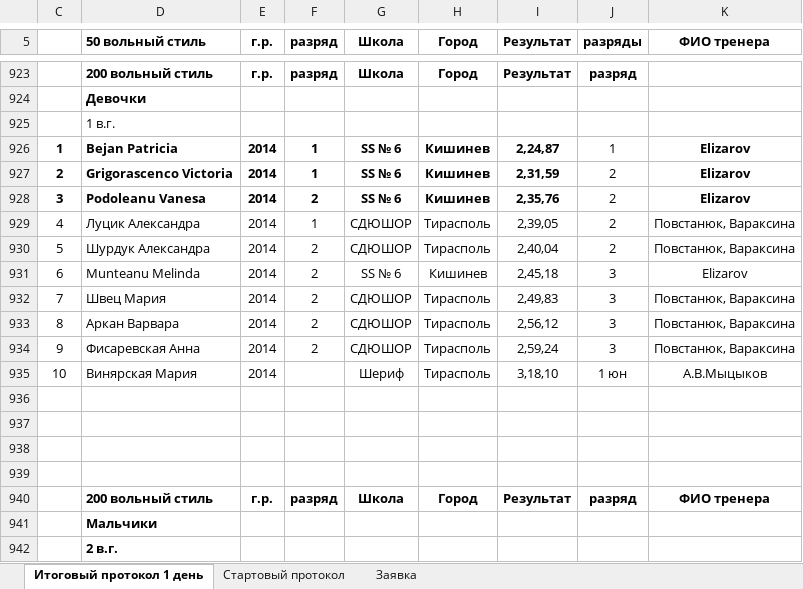
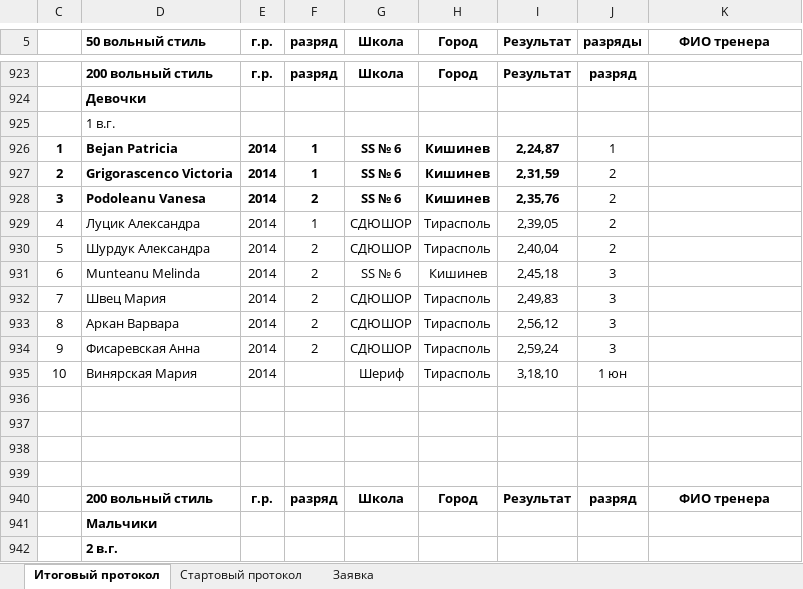
Before and after one commit to Felikssss26/ves_start, an Excel workbook: data/zolotaia_osen_2026.xlsx, sheet Итоговый протокол, drawn as a sheet; only a part is shown, gaps mark what is left out; values as stored, in another font and other column widths than the file's, no borders; the diff names each change by its address in the sheet, - before the commit and + after, or states it on an @@ line.

Commit message:
Add files via upload

```diff
--- a/data/zolotaia_osen_2026.xlsx (sheet Итоговый протокол)
+++ b/data/zolotaia_osen_2026.xlsx (sheet Итоговый протокол)
-sheet tab: Итоговый протокол 1 день
+sheet tab: Итоговый протокол
-K926:K928 (ФИО тренера): Elizarov
+K926:K928 (ФИО тренера): (empty)
-K929:K930 (ФИО тренера): Повстанюк, Вараксина
+K929:K930 (ФИО тренера): (empty)
-K931 (ФИО тренера): Elizarov
+K931 (ФИО тренера): (empty)
-K932:K934 (ФИО тренера): Повстанюк, Вараксина
+K932:K934 (ФИО тренера): (empty)
-K935 (ФИО тренера): А.В.Мыцыков
+K935 (ФИО тренера): (empty)
```
